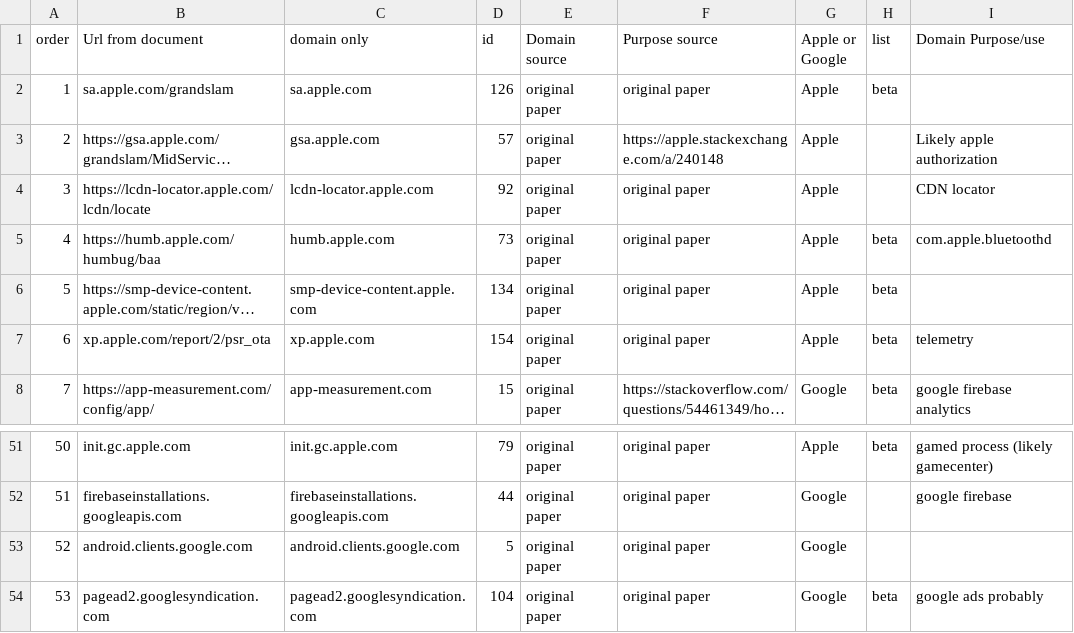
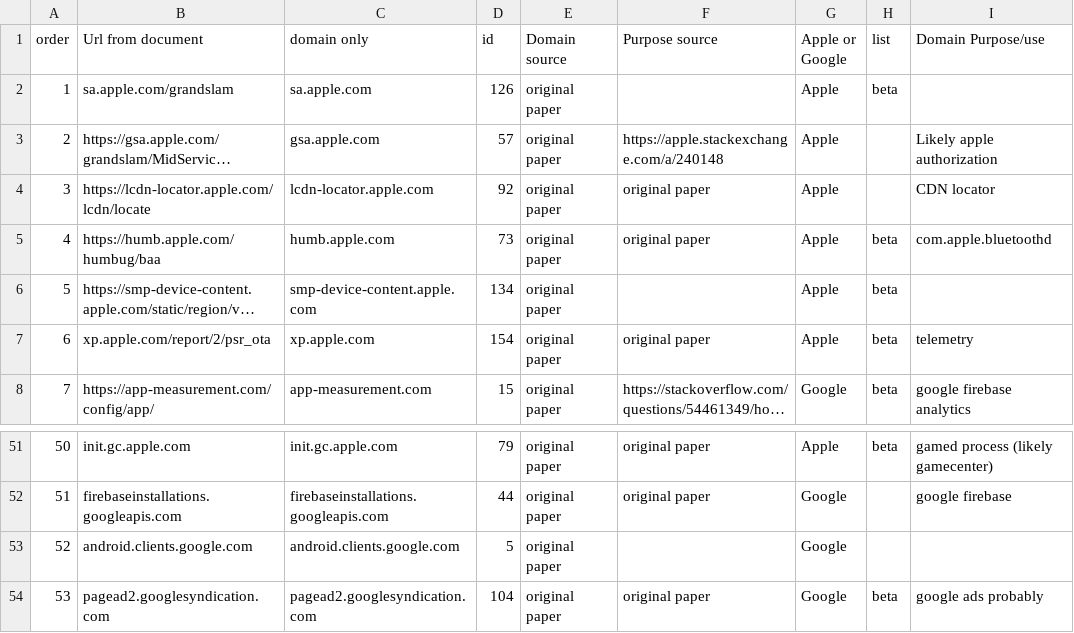
Before and after one commit to MoralCode/pihole-antitelemetry, a CSV file: domains.csv, drawn as a sheet; only a part is shown, gaps mark what is left out; long unchanged cells end in …; the diff covers the shown part only; the diff names each change by its address in the sheet, - before the commit and + after, or states it on an @@ line.

Commit message:
remove citations of the "original paper" wen no "purpose" is listed

```diff
--- a/domains.csv
+++ b/domains.csv
-F2 (Purpose source): original paper
+F2 (Purpose source): (empty)
-F6 (Purpose source): original paper
+F6 (Purpose source): (empty)
-F53 (Purpose source): original paper
+F53 (Purpose source): (empty)
```
Also changed, not shown: 10 edited cells elsewhere in this file.
